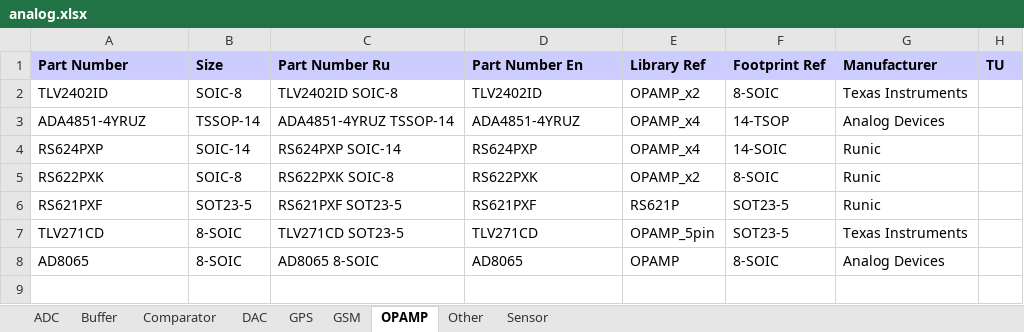
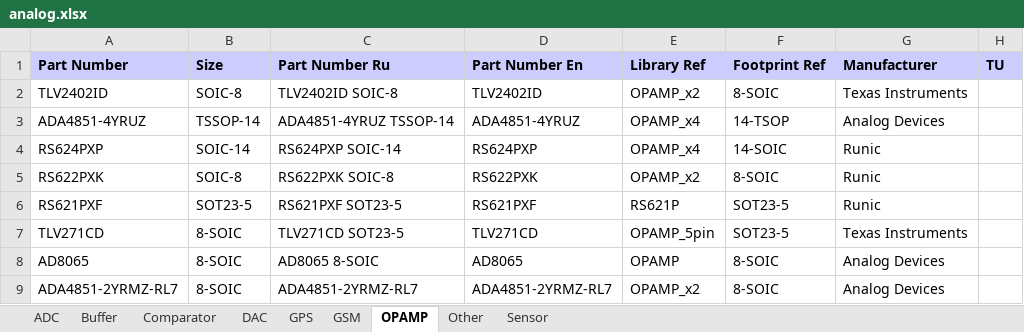
Before and after one commit to garou-g/elem_altium_db2, an Excel workbook: library/analog.xlsx, sheet OPAMP, drawn as a sheet; values as stored, in another font and other column widths than the file's, no borders; the diff names each change by its address in the sheet, - before the commit and + after, or states it on an @@ line.

```diff
--- a/library/analog.xlsx (sheet OPAMP)
+++ b/library/analog.xlsx (sheet OPAMP)
+row 9: ADA4851-2YRMZ-RL7 | 8-SOIC | ADA4851-2YRMZ-RL7 | ADA4851-2YRMZ-RL7 | OPAMP_x2 | 8-SOIC | Analog Devices
```
Also changed, not shown: library/discrete.xlsx, 2 other files.
